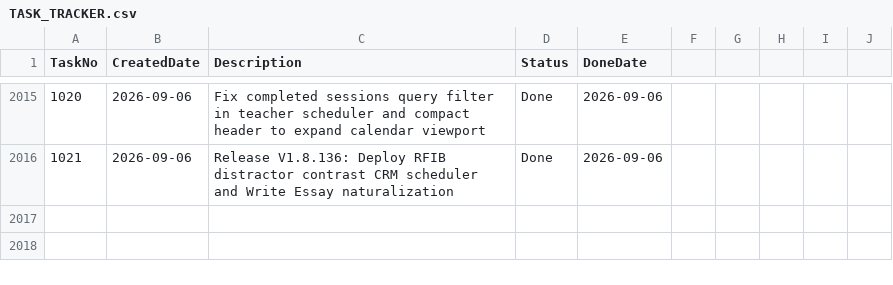
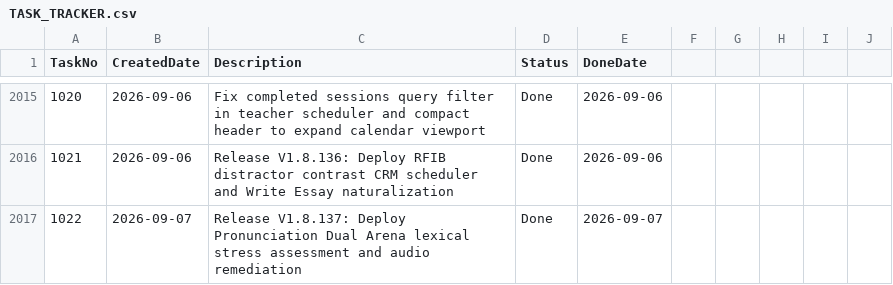
Before and after one commit to huathanhnam95-del/demoproject, a CSV file: TASK_TRACKER.csv, drawn as a sheet; only a part is shown, gaps mark what is left out; the diff names each change by its address in the sheet, - before the commit and + after, or states it on an @@ line.

Commit message:
feat(release): Release V1.8.137 — Pronunciation Dual Arena lexical stress assessment and audio remediation

```diff
--- a/TASK_TRACKER.csv
+++ b/TASK_TRACKER.csv
+row 2017: 1022 | 2026-09-07 | Release V1.8.137: Deploy Pronunciation Dual Arena lexical stress assessment and audio remediation | Done | 2026-09-07
```
Also changed, not shown: 12 other files.
